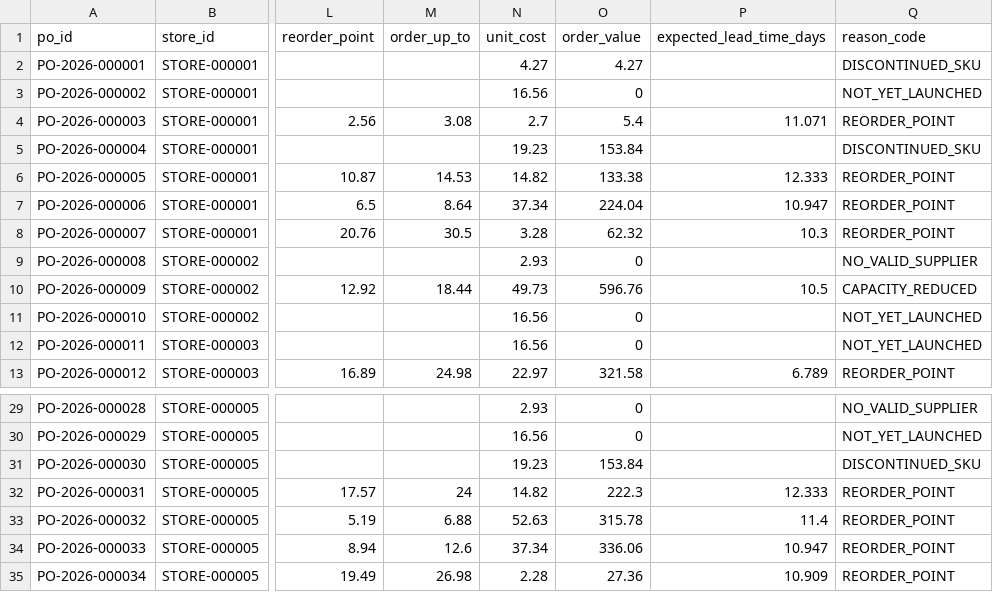
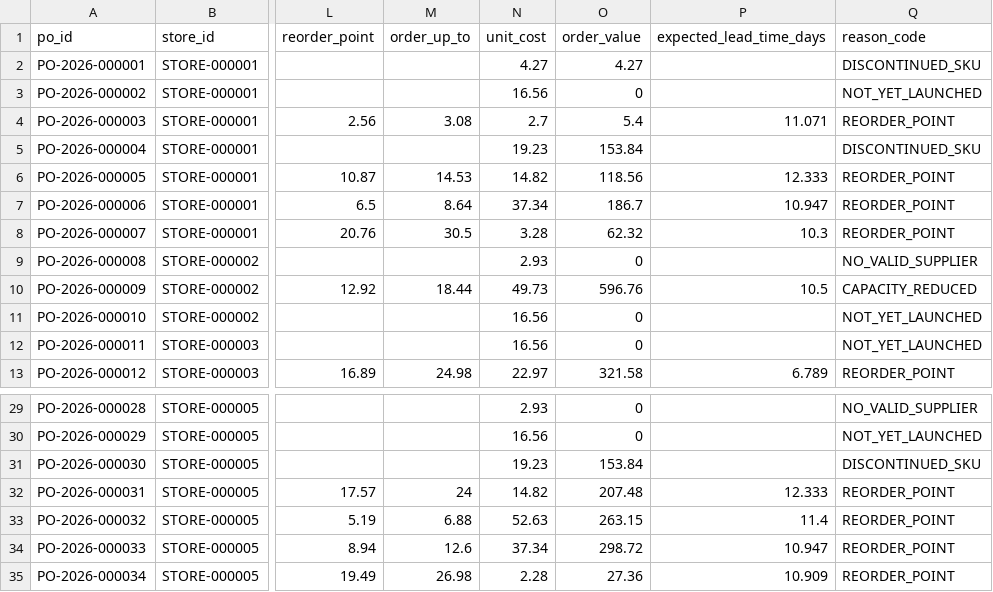
Before and after one commit to Sankar264/retail-replenishment-engine, a CSV file: data/starter/tables/purchase_recommendation.csv, drawn as a sheet; only a part is shown, gaps mark what is left out; the diff names each change by its address in the sheet, - before the commit and + after, or states it on an @@ line.

```diff
--- a/data/starter/tables/purchase_recommendation.csv
+++ b/data/starter/tables/purchase_recommendation.csv
-O6 (order_value): 133.38
+O6 (order_value): 118.56
-O7 (order_value): 224.04
+O7 (order_value): 186.7
-O32 (order_value): 222.3
+O32 (order_value): 207.48
-O33 (order_value): 315.78
+O33 (order_value): 263.15
-O34 (order_value): 336.06
+O34 (order_value): 298.72
```
Also changed, not shown: data/starter/tables/exception_log.csv, data/starter/tables/status_event.csv, 16 other files.
